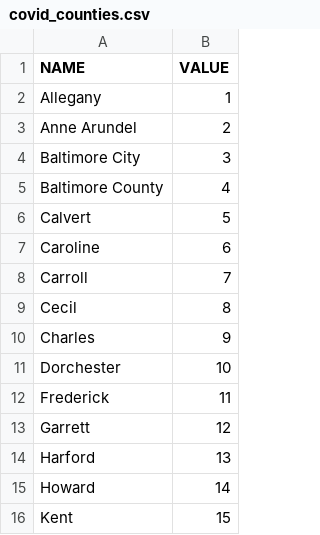
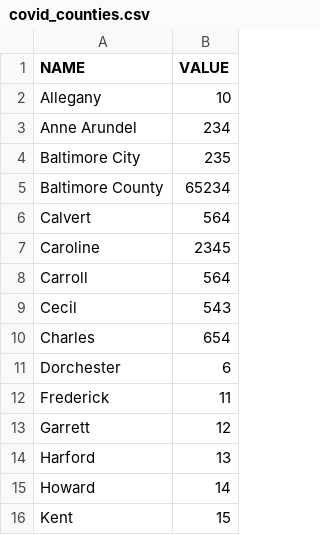
Before and after one commit to ngelbard/CNS, a CSV file: covid_counties.csv, drawn as a sheet; only a part is shown.

Commit message:
Update covid_counties.csv

```diff
--- a/covid_counties.csv
+++ b/covid_counties.csv
@@ -1,12 +1,12 @@
 NAME,VALUE
-Allegany,1
-Anne Arundel,2
-Baltimore City,3
-Baltimore County,4
-Calvert,5
-Caroline,6
-Carroll,7
-Cecil,8
-Charles,9
-Dorchester,10
+Allegany,10
+Anne Arundel,234
+Baltimore City,235
+Baltimore County,65234
+Calvert,564
+Caroline,2345
+Carroll,564
+Cecil,543
+Charles,654
+Dorchester,6
 Frederick,11
```
